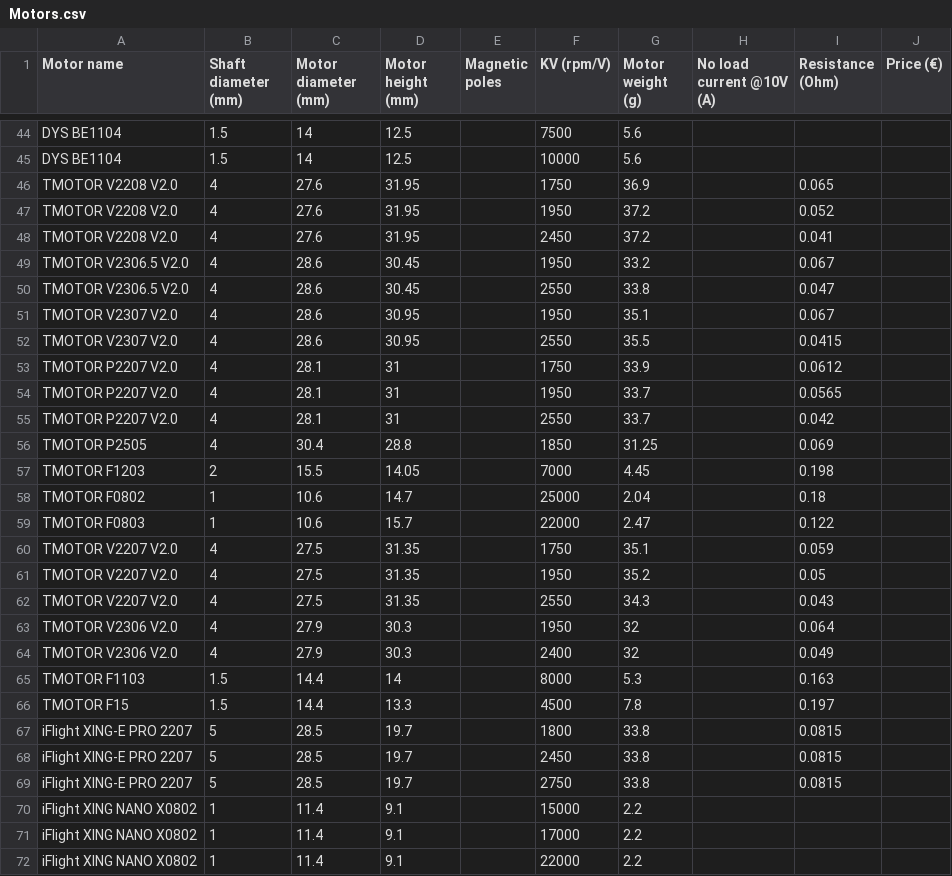
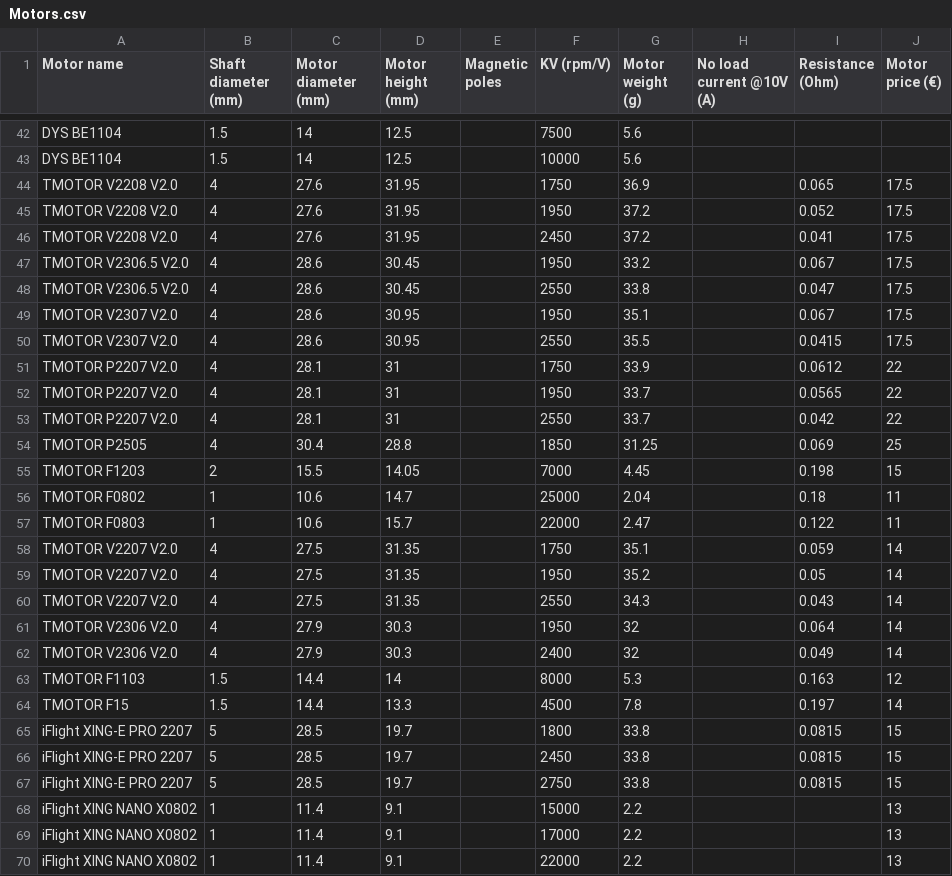
Before and after one commit to cosmo97/YAD, a CSV file: Aldo/Propulsion/Datasets/Motors/Motors.csv, drawn as a sheet; only a part is shown, gaps mark what is left out; the diff covers the shown part only.

```diff
--- a/Aldo/Propulsion/Datasets/Motors/Motors.csv
+++ b/Aldo/Propulsion/Datasets/Motors/Motors.csv
@@ -1 +1 @@
-Motor name,Shaft diameter (mm),Motor diameter (mm),Motor height (mm),Magnetic poles,KV (rpm/V),Motor weight (g),No load current @10V (A),Resistance (Ohm),Price (€)
+Motor name,Shaft diameter (mm),Motor diameter (mm),Motor height (mm),Magnetic poles,KV (rpm/V),Motor weight (g),No load current @10V (A),Resistance (Ohm),Motor price (€)
@@ -45,28 +43,28 @@ DYS BE1104,1.5,14,12.5,,7500,5.6,,,
 DYS BE1104,1.5,14,12.5,,10000,5.6,,,
-TMOTOR V2208 V2.0,4,27.6,31.95,,1750,36.9,,0.065,
-TMOTOR V2208 V2.0,4,27.6,31.95,,1950,37.2,,0.052,
-TMOTOR V2208 V2.0,4,27.6,31.95,,2450,37.2,,0.041,
-TMOTOR V2306.5 V2.0,4,28.6,30.45,,1950,33.2,,0.067,
-TMOTOR V2306.5 V2.0,4,28.6,30.45,,2550,33.8,,0.047,
-TMOTOR V2307 V2.0,4,28.6,30.95,,1950,35.1,,0.067,
-TMOTOR V2307 V2.0,4,28.6,30.95,,2550,35.5,,0.0415,
-TMOTOR P2207 V2.0,4,28.1,31,,1750,33.9,,0.0612,
-TMOTOR P2207 V2.0,4,28.1,31,,1950,33.7,,0.0565,
-TMOTOR P2207 V2.0,4,28.1,31,,2550,33.7,,0.042,
-TMOTOR P2505,4,30.4,28.8,,1850,31.25,,0.069,
-TMOTOR F1203,2,15.5,14.05,,7000,4.45,,0.198,
-TMOTOR F0802,1,10.6,14.7,,25000,2.04,,0.18,
-TMOTOR F0803,1,10.6,15.7,,22000,2.47,,0.122,
-TMOTOR V2207 V2.0,4,27.5,31.35,,1750,35.1,,0.059,
-TMOTOR V2207 V2.0,4,27.5,31.35,,1950,35.2,,0.05,
-TMOTOR V2207 V2.0,4,27.5,31.35,,2550,34.3,,0.043,
-TMOTOR V2306 V2.0,4,27.9,30.3,,1950,32,,0.064,
-TMOTOR V2306 V2.0,4,27.9,30.3,,2400,32,,0.049,
-TMOTOR F1103,1.5,14.4,14,,8000,5.3,,0.163,
-TMOTOR F15,1.5,14.4,13.3,,4500,7.8,,0.197,
-iFlight XING-E PRO 2207,5,28.5,19.7,,1800,33.8,,0.0815,
-iFlight XING-E PRO 2207,5,28.5,19.7,,2450,33.8,,0.0815,
-iFlight XING-E PRO 2207,5,28.5,19.7,,2750,33.8,,0.0815,
-iFlight XING NANO X0802,1,11.4,9.1,,15000,2.2,,,
-iFlight XING NANO X0802,1,11.4,9.1,,17000,2.2,,,
-iFlight XING NANO X0802,1,11.4,9.1,,22000,2.2,,,
+TMOTOR V2208 V2.0,4,27.6,31.95,,1750,36.9,,0.065,17.5
+TMOTOR V2208 V2.0,4,27.6,31.95,,1950,37.2,,0.052,17.5
+TMOTOR V2208 V2.0,4,27.6,31.95,,2450,37.2,,0.041,17.5
+TMOTOR V2306.5 V2.0,4,28.6,30.45,,1950,33.2,,0.067,17.5
+TMOTOR V2306.5 V2.0,4,28.6,30.45,,2550,33.8,,0.047,17.5
+TMOTOR V2307 V2.0,4,28.6,30.95,,1950,35.1,,0.067,17.5
+TMOTOR V2307 V2.0,4,28.6,30.95,,2550,35.5,,0.0415,17.5
+TMOTOR P2207 V2.0,4,28.1,31,,1750,33.9,,0.0612,22
+TMOTOR P2207 V2.0,4,28.1,31,,1950,33.7,,0.0565,22
+TMOTOR P2207 V2.0,4,28.1,31,,2550,33.7,,0.042,22
+TMOTOR P2505,4,30.4,28.8,,1850,31.25,,0.069,25
+TMOTOR F1203,2,15.5,14.05,,7000,4.45,,0.198,15
+TMOTOR F0802,1,10.6,14.7,,25000,2.04,,0.18,11
+TMOTOR F0803,1,10.6,15.7,,22000,2.47,,0.122,11
+TMOTOR V2207 V2.0,4,27.5,31.35,,1750,35.1,,0.059,14
+TMOTOR V2207 V2.0,4,27.5,31.35,,1950,35.2,,0.05,14
+TMOTOR V2207 V2.0,4,27.5,31.35,,2550,34.3,,0.043,14
+TMOTOR V2306 V2.0,4,27.9,30.3,,1950,32,,0.064,14
+TMOTOR V2306 V2.0,4,27.9,30.3,,2400,32,,0.049,14
+TMOTOR F1103,1.5,14.4,14,,8000,5.3,,0.163,12
+TMOTOR F15,1.5,14.4,13.3,,4500,7.8,,0.197,14
+iFlight XING-E PRO 2207,5,28.5,19.7,,1800,33.8,,0.0815,15
+iFlight XING-E PRO 2207,5,28.5,19.7,,2450,33.8,,0.0815,15
+iFlight XING-E PRO 2207,5,28.5,19.7,,2750,33.8,,0.0815,15
+iFlight XING NANO X0802,1,11.4,9.1,,15000,2.2,,,13
+iFlight XING NANO X0802,1,11.4,9.1,,17000,2.2,,,13
+iFlight XING NANO X0802,1,11.4,9.1,,22000,2.2,,,13
```
Also changed, not shown: 2 removed rows and 13 edited cells elsewhere in this file, Aldo/Propulsion/Datasets/Batteries/Batteries.csv, Aldo/Propulsion/Datasets/Propellers/Propellers.csv, 7 other files.
